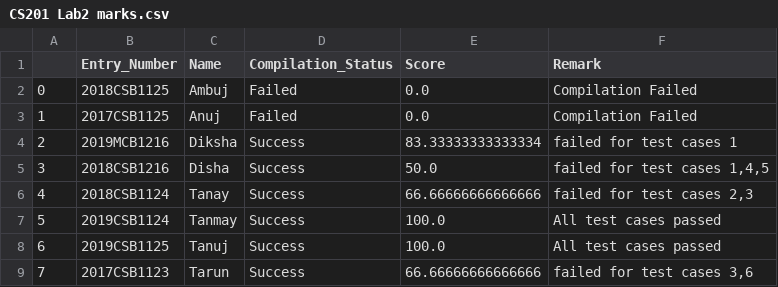
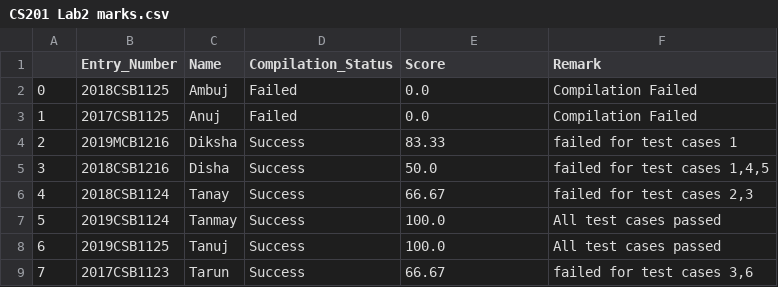
Before and after one commit to tanmayaeron/Scripts, a CSV file: CS201 Lab2 marks.csv, drawn as a sheet.

```diff
--- a/CS201 Lab2 marks.csv
+++ b/CS201 Lab2 marks.csv
@@ -3,7 +3,7 @@
 1,2017CSB1125,Anuj,Failed,0.0,Compilation Failed
-2,2019MCB1216,Diksha,Success,83.33333333333334,failed for test cases 1
+2,2019MCB1216,Diksha,Success,83.33,failed for test cases 1
 3,2018CSB1216,Disha,Success,50.0,"failed for test cases 1,4,5"
-4,2018CSB1124,Tanay,Success,66.66666666666666,"failed for test cases 2,3"
+4,2018CSB1124,Tanay,Success,66.67,"failed for test cases 2,3"
 5,2019CSB1124,Tanmay,Success,100.0,All test cases passed
 6,2019CSB1125,Tanuj,Success,100.0,All test cases passed
-7,2017CSB1123,Tarun,Success,66.66666666666666,"failed for test cases 3,6"
+7,2017CSB1123,Tarun,Success,66.67,"failed for test cases 3,6"
```
Also changed, not shown: 1 other file.
